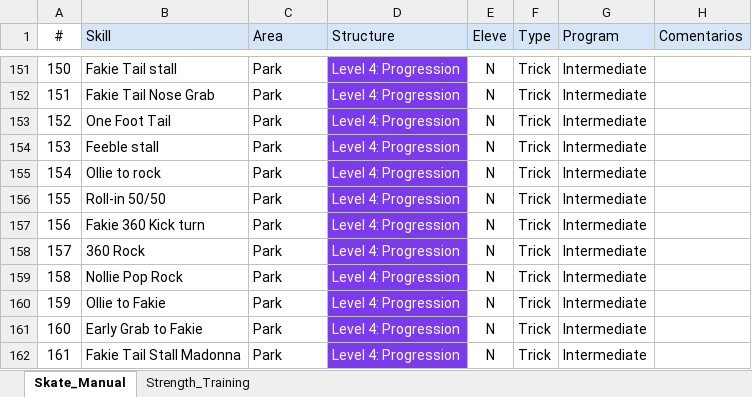
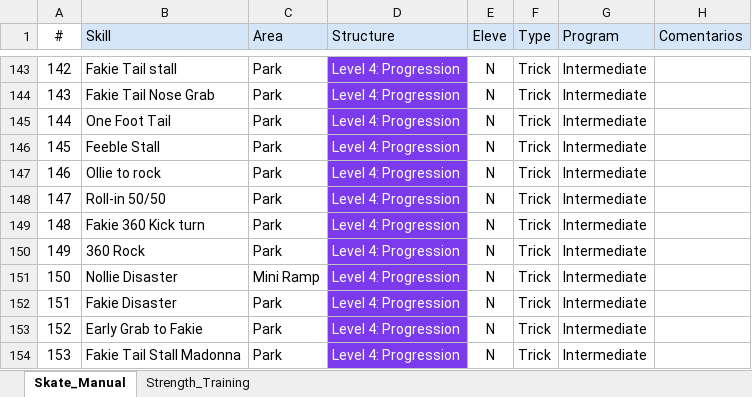
Before and after one commit to rodnunez2312/niikskate, an Excel workbook: data/Niik_source/NiikSkate_Ticks_Manual.xlsx, sheet Skate_Manual, drawn as a sheet; only a part is shown, gaps mark what is left out; values as stored, in another font and other column widths than the file's, no borders; conditional formats not drawn; addresses are those after the commit; the diff covers the shown part only; the diff names each change by its address in the sheet, - before the commit and + after, or states it on an @@ line.

```diff
--- a/data/Niik_source/NiikSkate_Ticks_Manual.xlsx (sheet Skate_Manual)
+++ b/data/Niik_source/NiikSkate_Ticks_Manual.xlsx (sheet Skate_Manual)
@@ column A (#) renumbered from row 10 down @@
-B146 (Skill): Feeble stall
+B146 (Skill): Feeble Stall
-B151 (Skill): Nollie Pop Rock
+B151 (Skill): Nollie Disaster
-C151 (Area): Park
+C151 (Area): Mini Ramp
-B152 (Skill): Ollie to Fakie
+B152 (Skill): Fakie Disaster
```
Also changed, not shown: 3 added rows, 12 removed rows, 96 edited cells and cell formats elsewhere in this sheet, 8 other files.
